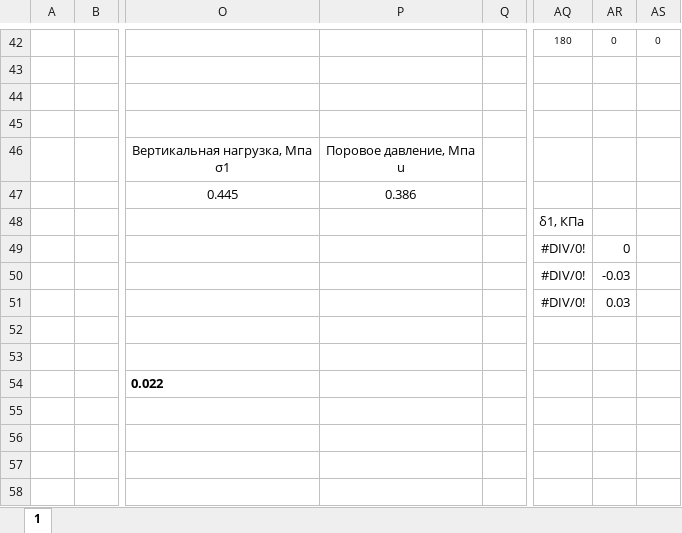
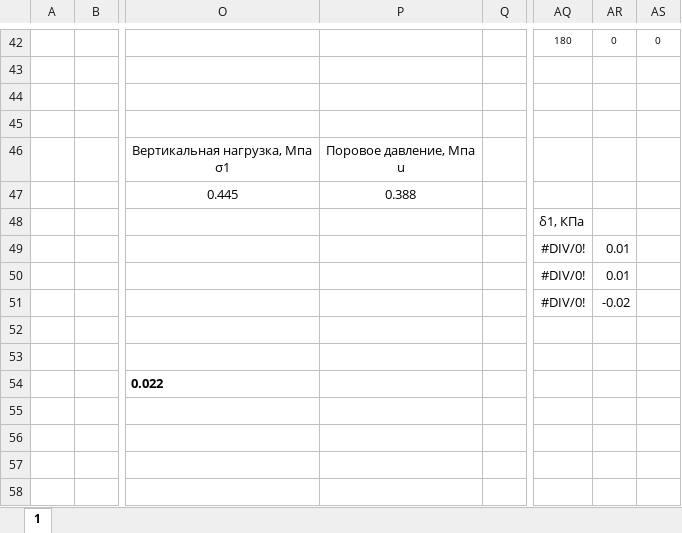
Before and after one commit to Colhiri/VirtualGeotechLab, an Excel workbook: srcs/shablons/UU_trixial_test_op.xlsx, sheet 1, drawn as a sheet; only a part is shown, gaps mark what is left out; values as stored, in another font and other column widths than the file's, no borders; charts and pictures not drawn; the diff names each change by its address in the sheet, - before the commit and + after, or states it on an @@ line.

```diff
--- a/srcs/shablons/UU_trixial_test_op.xlsx (sheet 1)
+++ b/srcs/shablons/UU_trixial_test_op.xlsx (sheet 1)
-P47: 0.386
+P47: 0.388
-AR49: 0
+AR49: 0.01
-AR50: -0.03
+AR50: 0.01
-AR51: 0.03
+AR51: -0.02
```
Also changed, not shown: Data.xlsx, srcs/shablons/TPDS_CD.xlsx, 13 other files.
